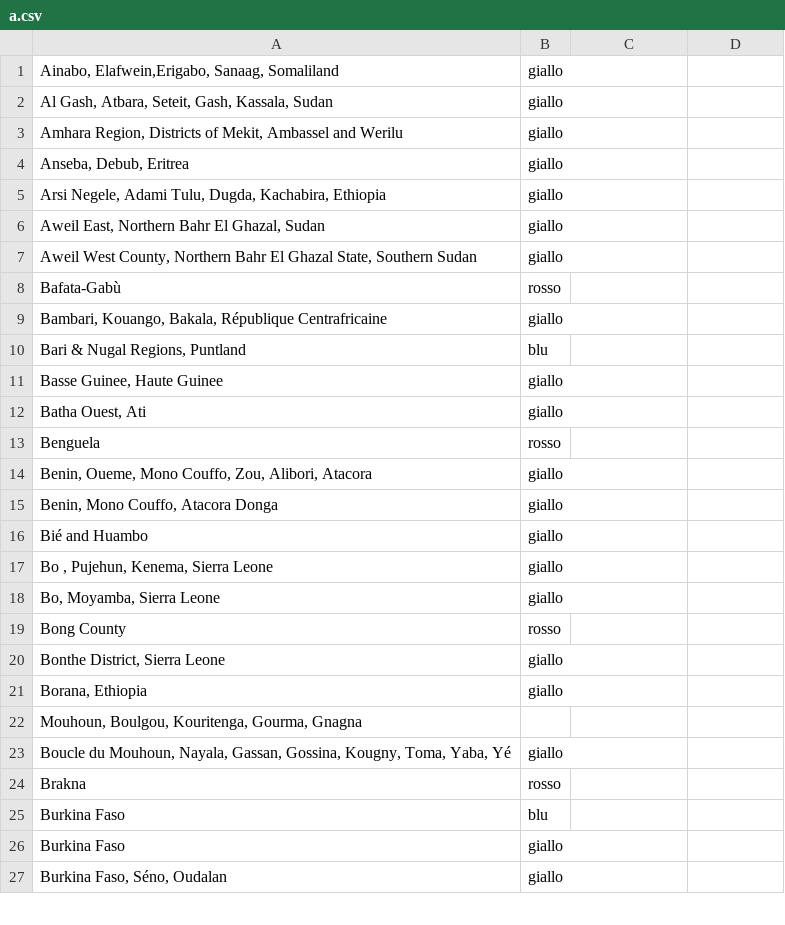
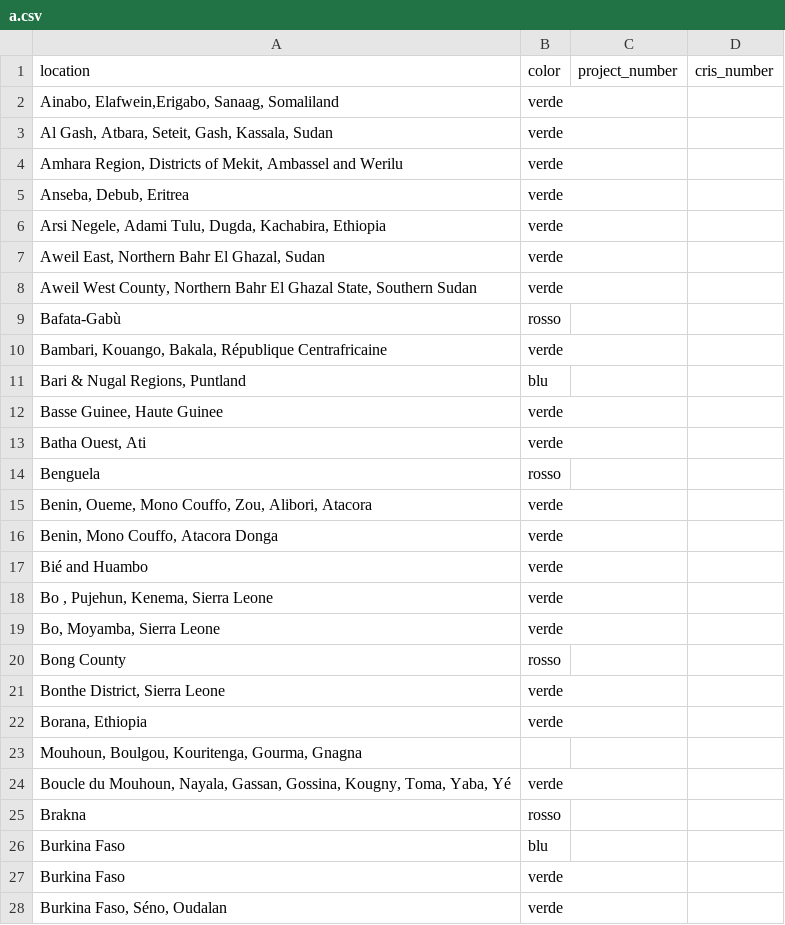
Before and after one commit to makevoid/gis, a CSV file: data/a.csv, drawn as a sheet; only a part is shown; the diff covers the shown part only.

```diff
--- a/data/a.csv
+++ b/data/a.csv
@@ -1,27 +1,28 @@
-Ainabo, Elafwein,Erigabo, Sanaag, Somaliland;giallo
-Al Gash, Atbara, Seteit, Gash, Kassala, Sudan;giallo
-Amhara Region, Districts of Mekit, Ambassel and Werilu;giallo
-Anseba, Debub, Eritrea;giallo
-Arsi Negele, Adami Tulu, Dugda, Kachabira, Ethiopia;giallo
-Aweil East, Northern Bahr El Ghazal, Sudan;giallo
-Aweil West County, Northern Bahr El Ghazal State, Southern Sudan;giallo
+location;color;project_number;cris_number
+Ainabo, Elafwein,Erigabo, Sanaag, Somaliland;verde
+Al Gash, Atbara, Seteit, Gash, Kassala, Sudan;verde
+Amhara Region, Districts of Mekit, Ambassel and Werilu;verde
+Anseba, Debub, Eritrea;verde
+Arsi Negele, Adami Tulu, Dugda, Kachabira, Ethiopia;verde
+Aweil East, Northern Bahr El Ghazal, Sudan;verde
+Aweil West County, Northern Bahr El Ghazal State, Southern Sudan;verde
 Bafata-Gabù;rosso
-Bambari, Kouango, Bakala, République Centrafricaine;giallo
+Bambari, Kouango, Bakala, République Centrafricaine;verde
 Bari & Nugal Regions, Puntland;blu
-Basse Guinee, Haute Guinee;giallo
-Batha Ouest, Ati;giallo
+Basse Guinee, Haute Guinee;verde
+Batha Ouest, Ati;verde
 Benguela;rosso
-Benin,  Oueme, Mono Couffo, Zou, Alibori, Atacora;giallo
-Benin, Mono Couffo, Atacora Donga;giallo
-Bié and Huambo;giallo
-Bo , Pujehun, Kenema, Sierra Leone;giallo
-Bo, Moyamba, Sierra Leone;giallo
+Benin,  Oueme, Mono Couffo, Zou, Alibori, Atacora;verde
+Benin, Mono Couffo, Atacora Donga;verde
+Bié and Huambo;verde
+Bo , Pujehun, Kenema, Sierra Leone;verde
+Bo, Moyamba, Sierra Leone;verde
 Bong County;rosso
-Bonthe District, Sierra Leone;giallo
-Borana, Ethiopia;giallo
+Bonthe District, Sierra Leone;verde
+Borana, Ethiopia;verde
 Mouhoun,  Boulgou, Kouritenga, Gourma, Gnagna
-Boucle du Mouhoun, Nayala, Gassan, Gossina, Kougny, Toma, Yaba, Yé;giallo
+Boucle du Mouhoun, Nayala, Gassan, Gossina, Kougny, Toma, Yaba, Yé;verde
 Brakna;rosso
 Burkina Faso;blu
-Burkina Faso;giallo
-Burkina Faso,  Séno, Oudalan;giallo
+Burkina Faso;verde
+Burkina Faso,  Séno, Oudalan;verde
```
Also changed, not shown: 148 edited cells elsewhere in this file, data/b.csv, 9 other files.
